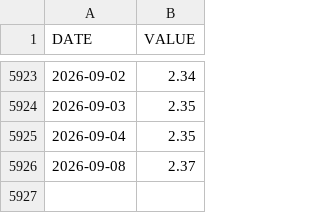
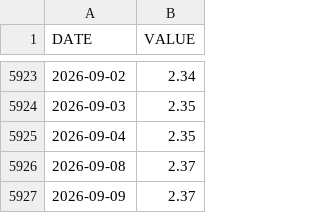
Before and after one commit to jesekdahl-source/MACRO-ECO-RADAR, a CSV file: data_cache/T10YIE.csv, drawn as a sheet; only a part is shown, gaps mark what is left out.

```diff
--- a/data_cache/T10YIE.csv
+++ b/data_cache/T10YIE.csv
@@ -5926 +5926,2 @@ DATE,VALUE
 2026-09-08,2.37
+2026-09-09,2.37
```
